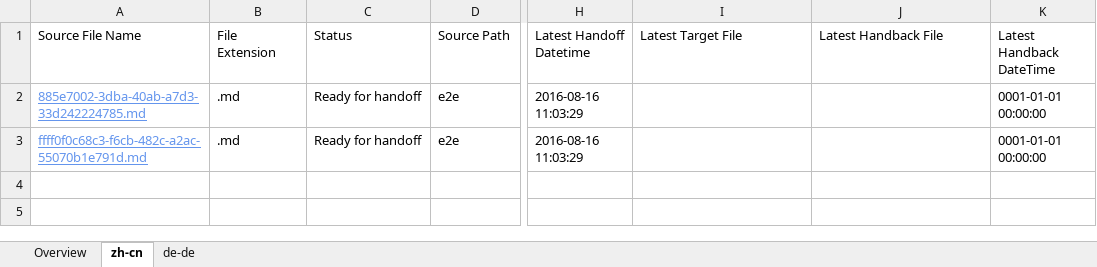
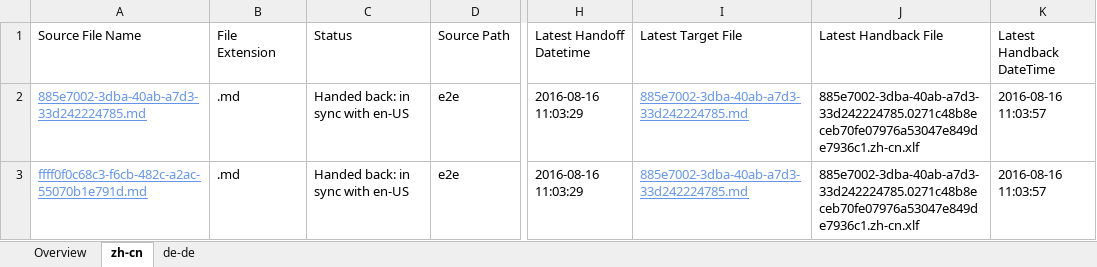
Before and after one commit to OpenLocalizationTestOrg/ol-test0-handback, an Excel workbook: ol-handback/OpenLocalizationTestOrg/ol-test0/ci/localization-status.xlsx, sheet zh-cn, drawn as a sheet; only a part is shown, gaps mark what is left out; values as stored, in another font and other column widths than the file's, no borders; table styles not drawn; the diff names each change by its address in the sheet, - before the commit and + after, or states it on an @@ line.

Commit message:
Generate Report for Handback

```diff
--- a/ol-handback/OpenLocalizationTestOrg/ol-test0/ci/localization-status.xlsx (sheet zh-cn)
+++ b/ol-handback/OpenLocalizationTestOrg/ol-test0/ci/localization-status.xlsx (sheet zh-cn)
-C2:C3 (Status): Ready for handoff
+C2:C3 (Status): Handed back: in sync with en-US
-I2:I3 (Latest Target File): (empty)
+I2:I3 (Latest Target File): 885e7002-3dba-40ab-a7d3-33d242224785.md
-J2:J3 (Latest Handback File): (empty)
+J2:J3 (Latest Handback File): 885e7002-3dba-40ab-a7d3-33d242224785.0271c48b8eceb70fe07976a53047e849de7936c1.zh-cn.xlf
-K2:K3 (Latest Handback DateTime): 0001-01-01 00:00:00
+K2:K3 (Latest Handback DateTime): 2016-08-16 11:03:57
```
Also changed, not shown: sheet de-de, sheet Overview, ol-handback/OpenLocalizationTestOrg/ol-test0/ci/handback-status.xlsx.
